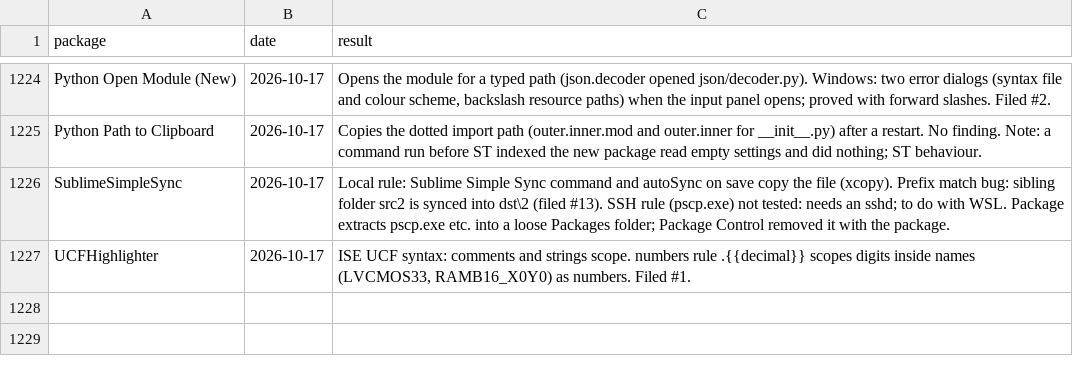
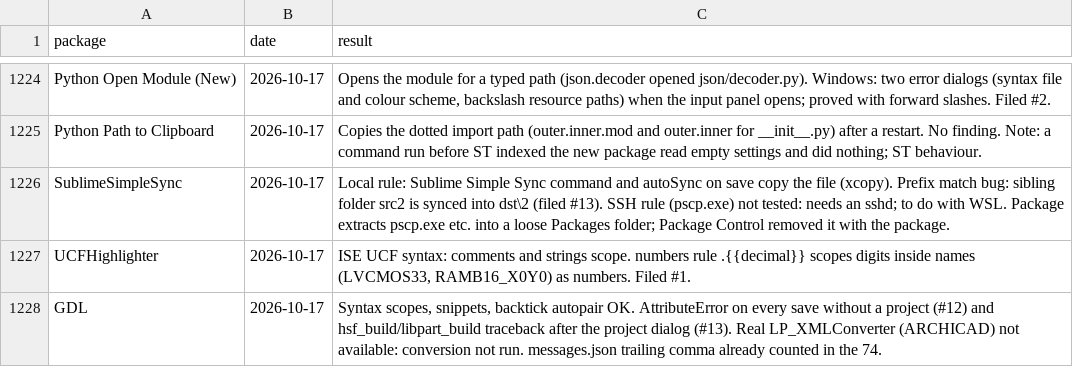
Before and after one commit to dpc00/sublime-package-audit, a TSV file: RESULTS.tsv, drawn as a sheet; only a part is shown, gaps mark what is left out; the diff names each change by its address in the sheet, - before the commit and + after, or states it on an @@ line.

```diff
--- a/RESULTS.tsv
+++ b/RESULTS.tsv
+row 1228: GDL | 2026-10-17 | Syntax scopes, snippets, backtick autopair OK. AttributeError on every save without a project (#12) and hsf_build/libpart_build traceback after the project dialog (#13). Real LP_XMLConverter (ARCHICAD) not available: conversion not run. messages.json trailing comma already counted in the 74.
```
Also changed, not shown: ISSUES.tsv, 1 other file.
